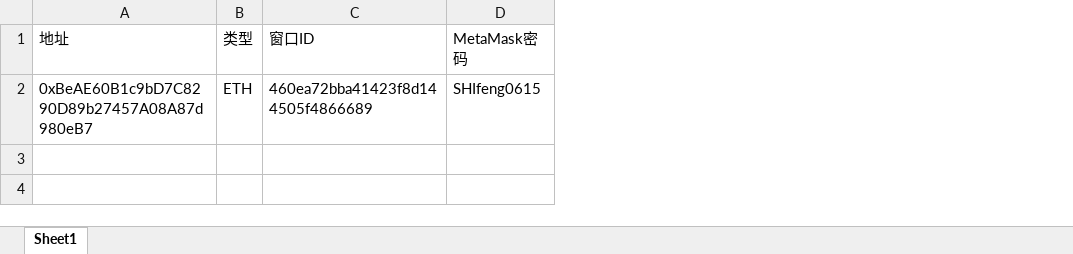
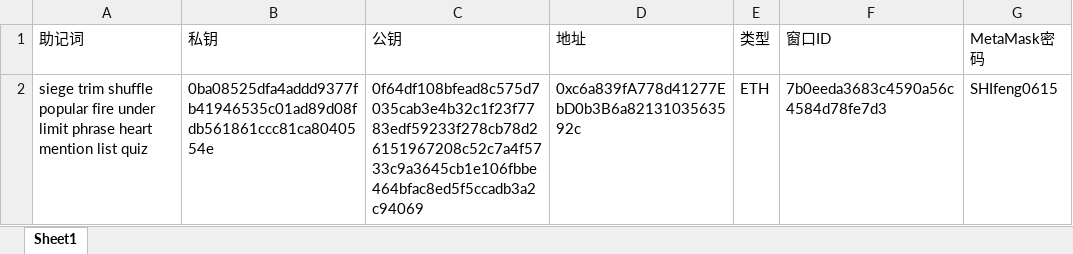
Before and after one commit to prl26/GoWork, an Excel workbook: resource/测试数据1-425.xlsx, sheet Sheet1, drawn as a sheet; values as stored, in another font and other column widths than the file's, no borders; addresses are those after the commit; the diff names each change by its address in the sheet, - before the commit and + after, or states it on an @@ line.

```diff
--- a/resource/测试数据1-425.xlsx (sheet Sheet1)
+++ b/resource/测试数据1-425.xlsx (sheet Sheet1)
+column A (助记词), row 2: siege trim shuffle popular fire under limit phrase heart mention list quiz
+column B (私钥), row 2: 0ba08525dfa4addd9377fb41946535c01ad89d08fdb561861ccc81ca8040554e
+column C (公钥), row 2: 0f64df108bfead8c575d7035cab3e4b32c1f23f7783edf59233f278cb78d26151967208c52c7a4f5733c9a3645cb1e106fbbe464bfac8ed5f5ccadb3a2c94069
-D2 (地址): 0xBeAE60B1c9bD7C8290D89b27457A08A87d980eB7
+D2 (地址): 0xc6a839fA778d41277EbD0b3B6a8213103563592c
-F2 (窗口ID): 460ea72bba41423f8d144505f4866689
+F2 (窗口ID): 7b0eeda3683c4590a56c4584d78fe7d3
```
Also changed, not shown: 28 other files.
